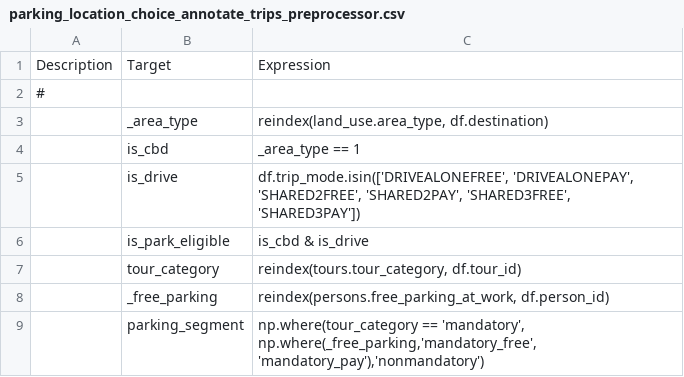
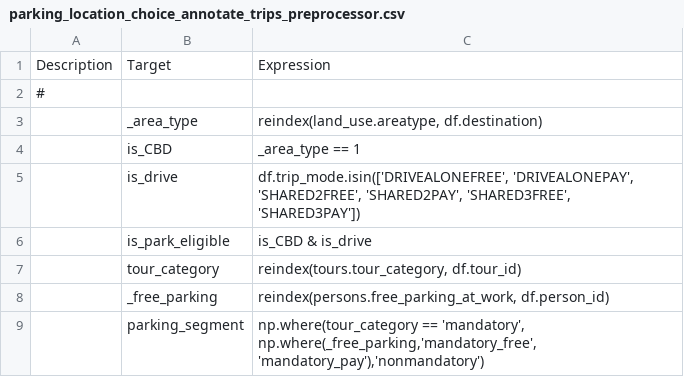
Before and after one commit to wsp-sag/client_arc_activitysim, a CSV file: configs/parking_location_choice_annotate_trips_preprocessor.csv, drawn as a sheet.

```diff
--- a/configs/parking_location_choice_annotate_trips_preprocessor.csv
+++ b/configs/parking_location_choice_annotate_trips_preprocessor.csv
@@ -2,6 +2,6 @@ Description,Target,Expression
 #,,
-,_area_type,"reindex(land_use.area_type, df.destination)"
-,is_cbd,_area_type == 1
+,_area_type,"reindex(land_use.areatype, df.destination)"
+,is_CBD,_area_type == 1
 ,is_drive,"df.trip_mode.isin(['DRIVEALONEFREE', 'DRIVEALONEPAY', 'SHARED2FREE', 'SHARED2PAY', 'SHARED3FREE', 'SHARED3PAY'])"
-,is_park_eligible, is_cbd & is_drive
+,is_park_eligible, is_CBD & is_drive
 ,tour_category,"reindex(tours.tour_category, df.tour_id)"
```
Also changed, not shown: configs/annotate_landuse.csv, configs/trip_destination.csv, 3 other files.
